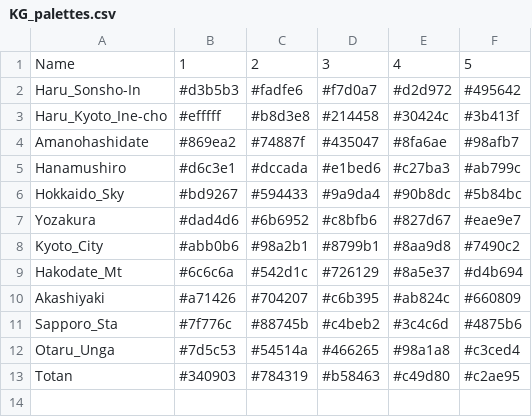
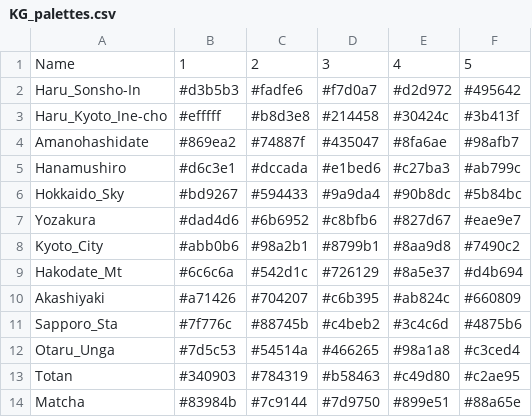
Before and after one commit to MasakiFujishima/KaradaColor, a CSV file: data-raw/KG_palettes.csv, drawn as a sheet.

Commit message:
14 Palettes(23.04.09_add Totan, Matcha)

```diff
--- a/data-raw/KG_palettes.csv
+++ b/data-raw/KG_palettes.csv
@@ -13 +13,2 @@ Otaru_Unga,#7d5c53,#54514a,#466265,#98a1a8,#c3ced4
 Totan,#340903,#784319,#b58463,#c49d80,#c2ae95
+Matcha,#83984b,#7c9144,#7d9750,#899e51,#88a65e
```
Also changed, not shown: 1 other file.
